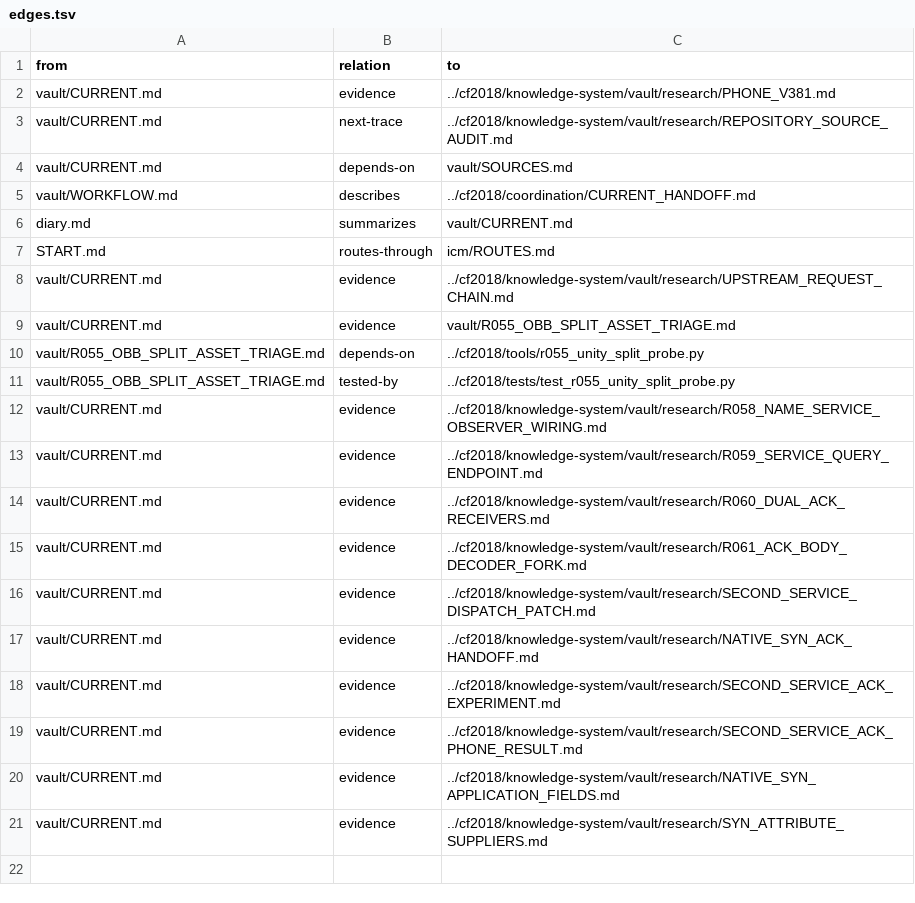
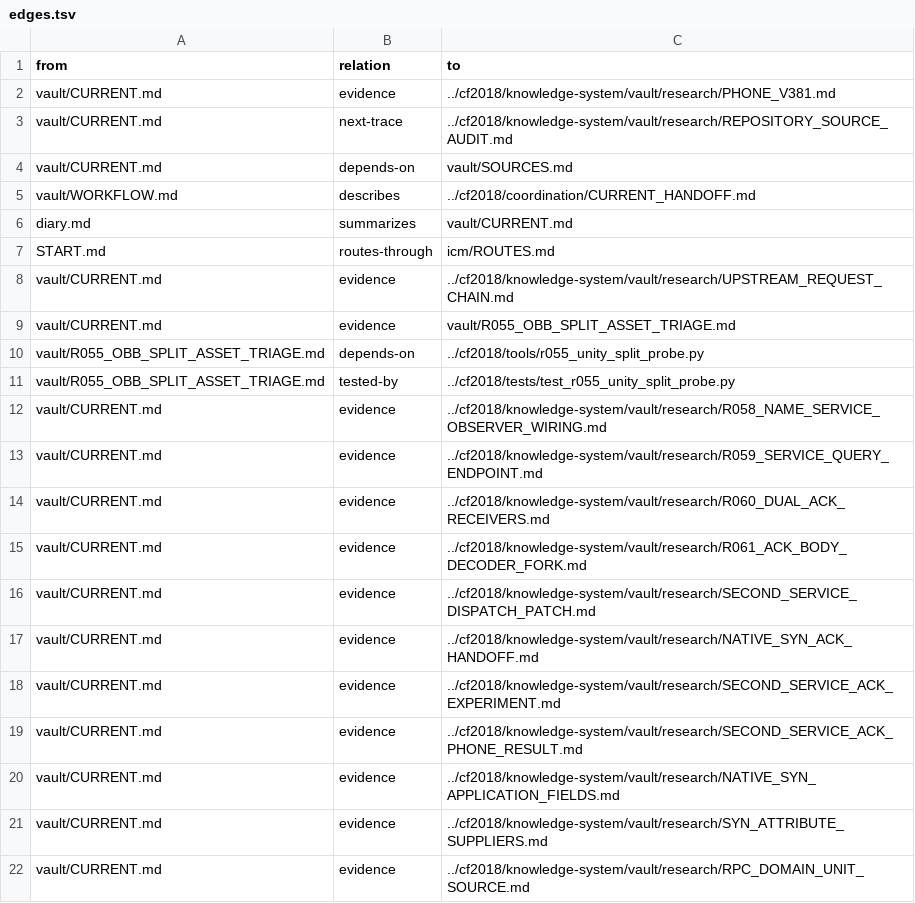
Before and after one commit to despairarc000/temp, a TSV file: cf2018v2/graphify/edges.tsv, drawn as a sheet.

```diff
--- a/cf2018v2/graphify/edges.tsv
+++ b/cf2018v2/graphify/edges.tsv
@@ -21 +21,2 @@ vault/CURRENT.md	evidence	../cf2018/knowledge-system/vault/research/NATIVE_SYN_A
 vault/CURRENT.md	evidence	../cf2018/knowledge-system/vault/research/SYN_ATTRIBUTE_SUPPLIERS.md
+vault/CURRENT.md	evidence	../cf2018/knowledge-system/vault/research/RPC_DOMAIN_UNIT_SOURCE.md
```
Also changed, not shown: cf2018/knowledge-system/graphify/edges.tsv, 9 other files.
